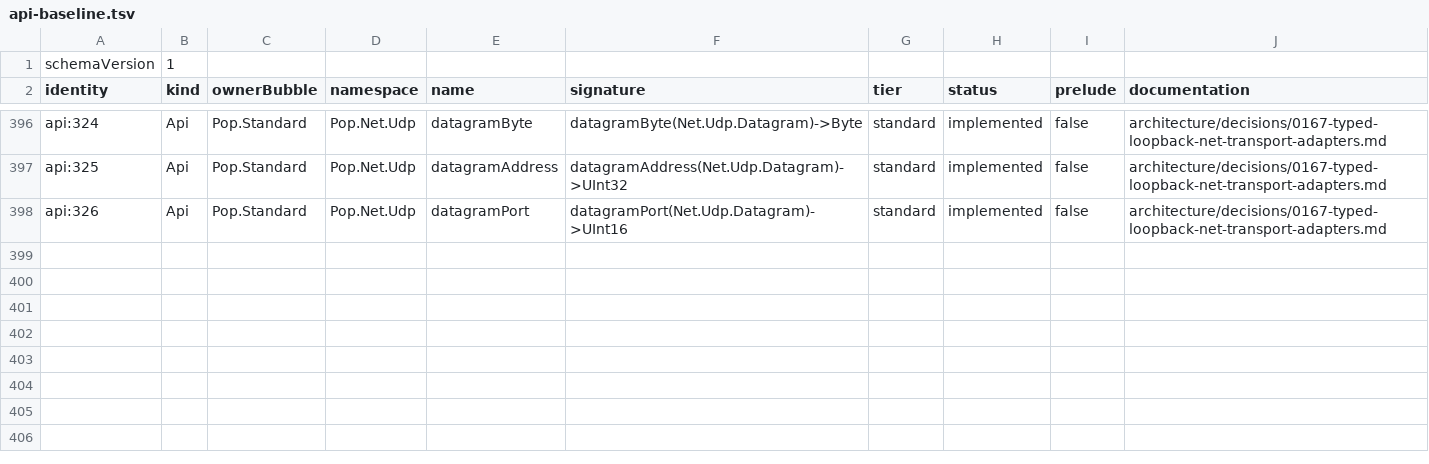
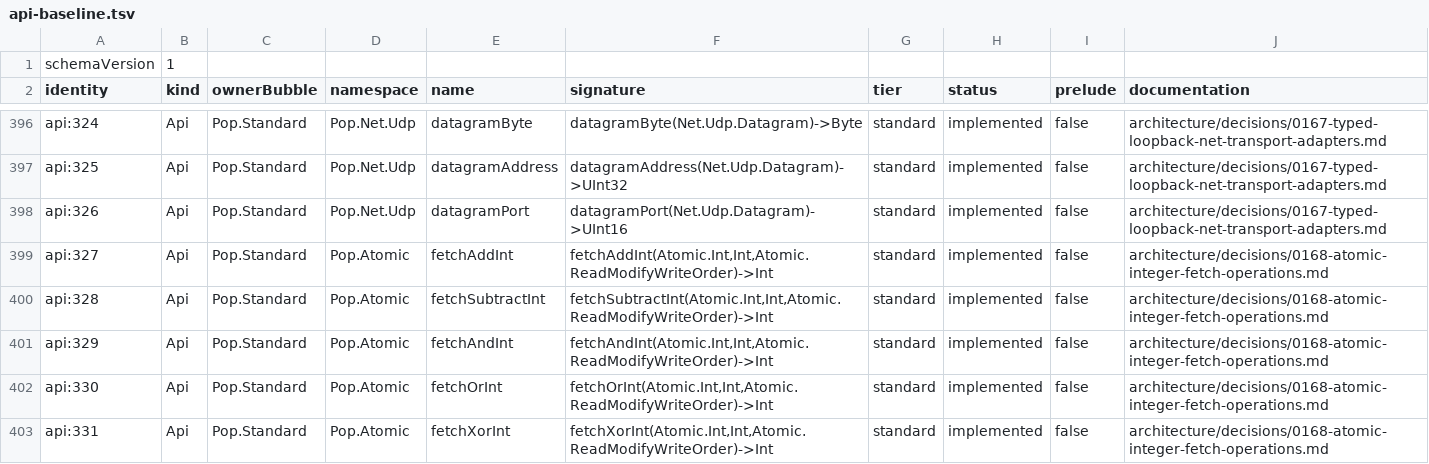
Before and after one commit to poplanguage/pop, a TSV file: libraries/standard/bootstrap/api-baseline.tsv, drawn as a sheet; only a part is shown, gaps mark what is left out.

Commit message:
Complete Atomic integer fetch operations

```diff
--- a/libraries/standard/bootstrap/api-baseline.tsv
+++ b/libraries/standard/bootstrap/api-baseline.tsv
@@ -398 +398,6 @@ api:325	Api	Pop.Standard	Pop.Net.Udp	datagramAddress	datagramAddress(Net.Udp.Dat
 api:326	Api	Pop.Standard	Pop.Net.Udp	datagramPort	datagramPort(Net.Udp.Datagram)->UInt16	standard	implemented	false	architecture/decisions/0167-typed-loopback-net-transport-adapters.md
+api:327	Api	Pop.Standard	Pop.Atomic	fetchAddInt	fetchAddInt(Atomic.Int,Int,Atomic.ReadModifyWriteOrder)->Int	standard	implemented	false	architecture/decisions/0168-atomic-integer-fetch-operations.md
+api:328	Api	Pop.Standard	Pop.Atomic	fetchSubtractInt	fetchSubtractInt(Atomic.Int,Int,Atomic.ReadModifyWriteOrder)->Int	standard	implemented	false	architecture/decisions/0168-atomic-integer-fetch-operations.md
+api:329	Api	Pop.Standard	Pop.Atomic	fetchAndInt	fetchAndInt(Atomic.Int,Int,Atomic.ReadModifyWriteOrder)->Int	standard	implemented	false	architecture/decisions/0168-atomic-integer-fetch-operations.md
+api:330	Api	Pop.Standard	Pop.Atomic	fetchOrInt	fetchOrInt(Atomic.Int,Int,Atomic.ReadModifyWriteOrder)->Int	standard	implemented	false	architecture/decisions/0168-atomic-integer-fetch-operations.md
+api:331	Api	Pop.Standard	Pop.Atomic	fetchXorInt	fetchXorInt(Atomic.Int,Int,Atomic.ReadModifyWriteOrder)->Int	standard	implemented	false	architecture/decisions/0168-atomic-integer-fetch-operations.md
```
Also changed, not shown: libraries/standard/bootstrap/functions.tsv, 26 other files.
